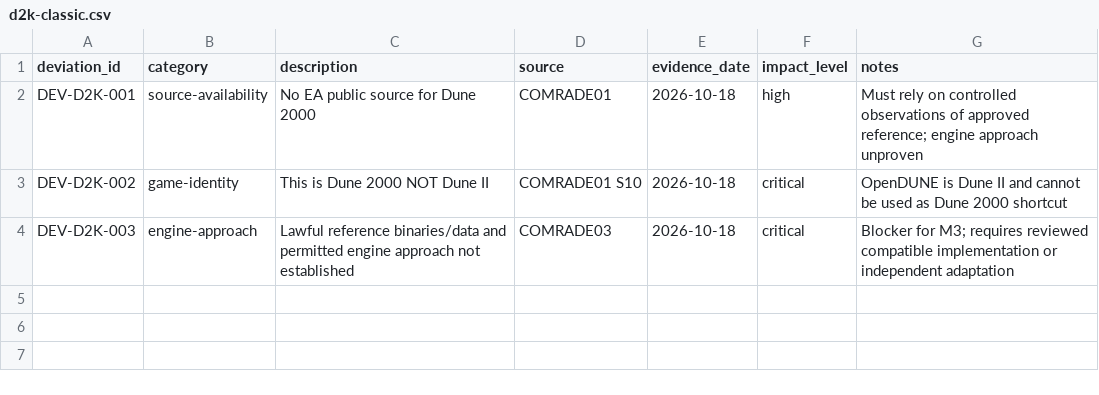
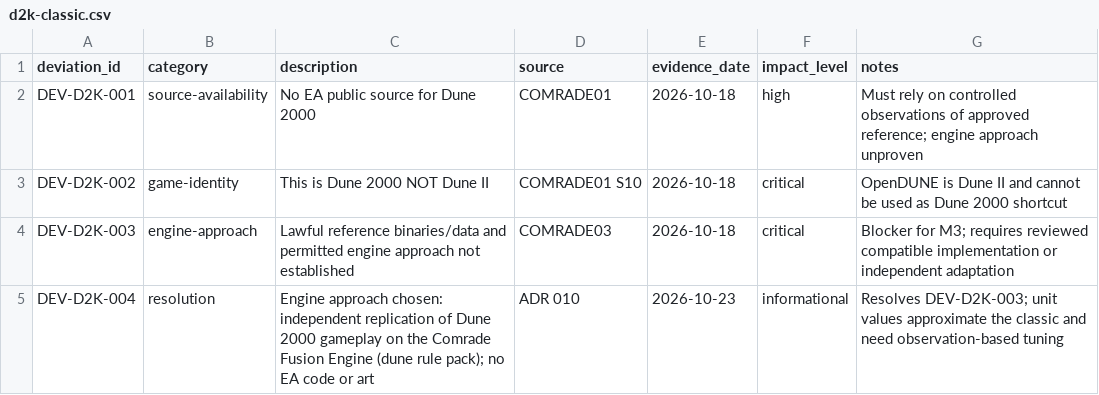
Before and after one commit to Flatt-T/ProjectComrade, a CSV file: references/deviations/d2k-classic.csv, drawn as a sheet; the diff names each change by its address in the sheet, - before the commit and + after, or states it on an @@ line.

```diff
--- a/references/deviations/d2k-classic.csv
+++ b/references/deviations/d2k-classic.csv
+row 5: DEV-D2K-004 | resolution | Engine approach chosen: independent replication of Dune 2000 gameplay on the Comrade Fusion Engine (dune rule pack); no EA code or art | ADR 010 | 2026-10-23 | informational | Resolves DEV-D2K-003; unit values approximate the classic and need observation-based tuning
```
Also changed, not shown: references/deviations/ra2-classic.csv, 26 other files.
